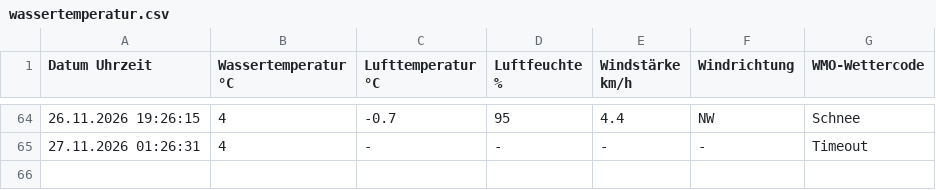
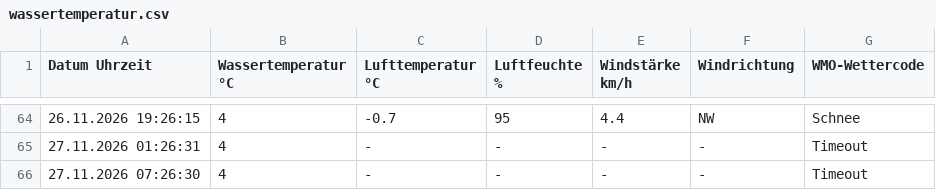
Before and after one commit to karl-hape/surftown-temperature, a CSV file: wassertemperatur.csv, drawn as a sheet; only a part is shown, gaps mark what is left out; the diff names each change by its address in the sheet, - before the commit and + after, or states it on an @@ line.

```diff
--- a/wassertemperatur.csv
+++ b/wassertemperatur.csv
+row 66: 27.11.2026 07:26:30 | 4 | - | - | - | - | Timeout
```
